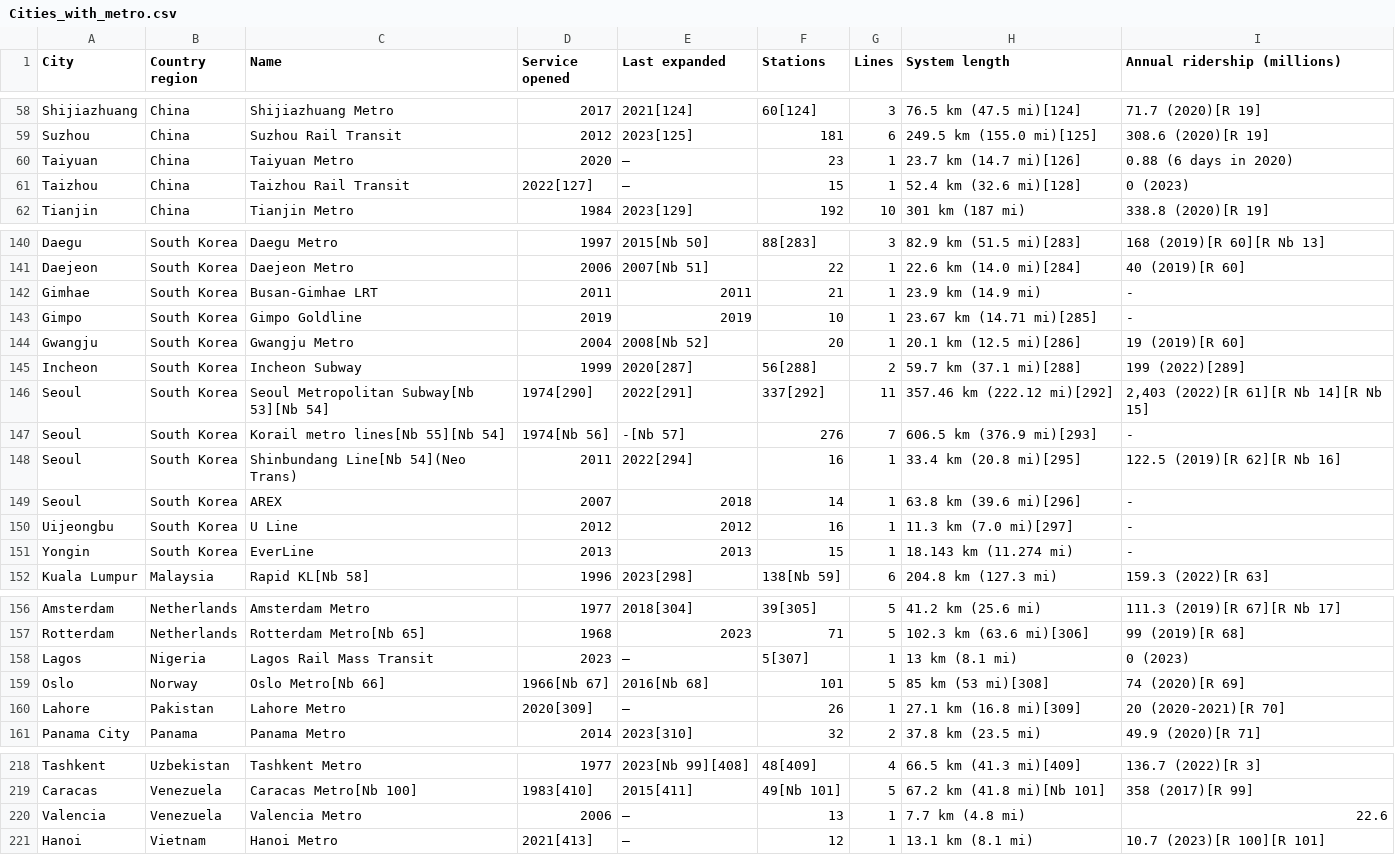
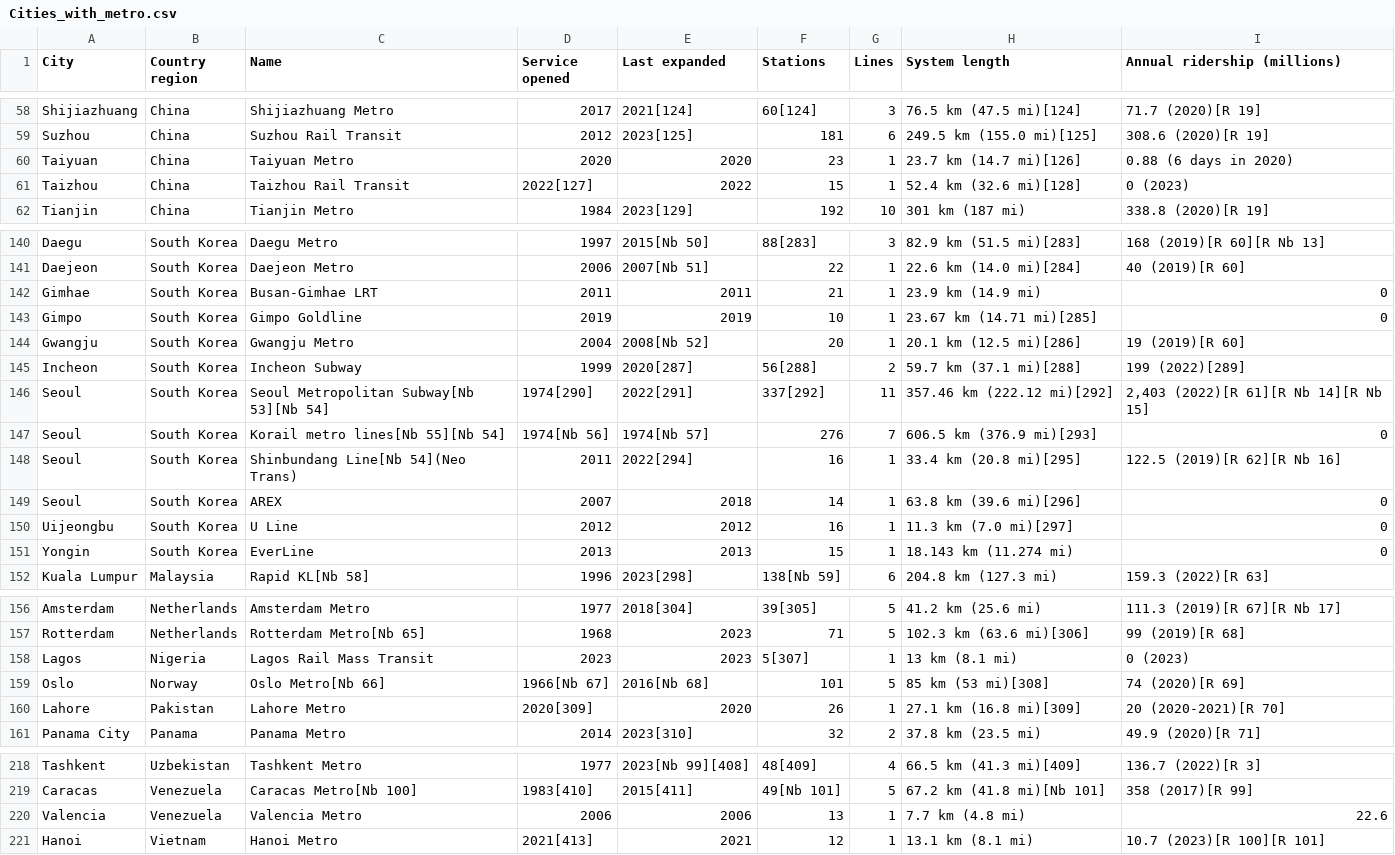
Before and after one commit to matteomazzetta/Metro_ML, a CSV file: Cities_with_metro.csv, drawn as a sheet; only a part is shown, gaps mark what is left out; the diff covers the shown part only.

```diff
--- a/Cities_with_metro.csv
+++ b/Cities_with_metro.csv
@@ -59,4 +59,4 @@ Shijiazhuang,China,Shijiazhuang Metro,2017,2021[124],60[124],3,76.5 km (47.5 mi)
 Suzhou,China,Suzhou Rail Transit,2012,2023[125],181,6,249.5 km (155.0 mi)[125],308.6 (2020)[R 19]
-Taiyuan,China,Taiyuan Metro,2020,–,23,1,23.7 km (14.7 mi)[126],0.88 (6 days in 2020)
-Taizhou,China,Taizhou Rail Transit,2022[127],–,15,1,52.4 km (32.6 mi)[128],0 (2023)
+Taiyuan,China,Taiyuan Metro,2020,2020,23,1,23.7 km (14.7 mi)[126],0.88 (6 days in 2020)
+Taizhou,China,Taizhou Rail Transit,2022[127],2022,15,1,52.4 km (32.6 mi)[128],0 (2023)
 Tianjin,China,Tianjin Metro,1984,2023[129],192,10,301 km (187 mi),338.8 (2020)[R 19]
@@ -141,4 +141,4 @@ Daegu,South Korea,Daegu Metro,1997,2015[Nb 50],88[283],3,82.9 km (51.5 mi)[283],
 Daejeon,South Korea,Daejeon Metro,2006,2007[Nb 51],22,1,22.6 km (14.0 mi)[284],40 (2019)[R 60]
-Gimhae,South Korea,Busan-Gimhae LRT,2011,2011,21,1,23.9 km (14.9 mi),-
-Gimpo,South Korea,Gimpo Goldline,2019,2019,10,1,23.67 km (14.71 mi)[285],-
+Gimhae,South Korea,Busan-Gimhae LRT,2011,2011,21,1,23.9 km (14.9 mi),0
+Gimpo,South Korea,Gimpo Goldline,2019,2019,10,1,23.67 km (14.71 mi)[285],0
 Gwangju,South Korea,Gwangju Metro,2004,2008[Nb 52],20,1,20.1 km (12.5 mi)[286],19 (2019)[R 60]
@@ -146,7 +146,7 @@ Incheon,South Korea,Incheon Subway,1999,2020[287],56[288],2,59.7 km (37.1 mi)[28
 Seoul,South Korea,Seoul Metropolitan Subway[Nb 53][Nb 54],1974[290],2022[291],337[292],11,357.46 km (222.12 mi)[292],"2,403 (2022)[R 61][R Nb 14][R Nb 15]"
-Seoul,South Korea,Korail metro lines[Nb 55][Nb 54],1974[Nb 56],-[Nb 57],276,7,606.5 km (376.9 mi)[293],-
+Seoul,South Korea,Korail metro lines[Nb 55][Nb 54],1974[Nb 56],1974[Nb 57],276,7,606.5 km (376.9 mi)[293],0
 Seoul,South Korea,Shinbundang Line[Nb 54](Neo Trans),2011,2022[294],16,1,33.4 km (20.8 mi)[295],122.5 (2019)[R 62][R Nb 16]
-Seoul,South Korea,AREX,2007,2018,14,1,63.8 km (39.6 mi)[296],-
-Uijeongbu,South Korea,U Line,2012,2012,16,1,11.3 km (7.0 mi)[297],-
-Yongin,South Korea,EverLine,2013,2013,15,1,18.143 km (11.274 mi),-
+Seoul,South Korea,AREX,2007,2018,14,1,63.8 km (39.6 mi)[296],0
+Uijeongbu,South Korea,U Line,2012,2012,16,1,11.3 km (7.0 mi)[297],0
+Yongin,South Korea,EverLine,2013,2013,15,1,18.143 km (11.274 mi),0
 Kuala Lumpur,Malaysia,Rapid KL[Nb 58],1996,2023[298],138[Nb 59],6,204.8 km (127.3 mi),159.3 (2022)[R 63]
@@ -157,5 +157,5 @@ Amsterdam,Netherlands,Amsterdam Metro,1977,2018[304],39[305],5,41.2 km (25.6 mi)
 Rotterdam,Netherlands,Rotterdam Metro[Nb 65],1968,2023,71,5,102.3 km (63.6 mi)[306],99 (2019)[R 68]
-Lagos,Nigeria,Lagos Rail Mass Transit,2023,–,5[307],1,13 km (8.1 mi),0 (2023)
+Lagos,Nigeria,Lagos Rail Mass Transit,2023,2023,5[307],1,13 km (8.1 mi),0 (2023)
 Oslo,Norway,Oslo Metro[Nb 66],1966[Nb 67],2016[Nb 68],101,5,85 km (53 mi)[308],74 (2020)[R 69]
-Lahore,Pakistan,Lahore Metro,2020[309],–,26,1,27.1 km (16.8 mi)[309],20 (2020-2021)[R 70]
+Lahore,Pakistan,Lahore Metro,2020[309],2020,26,1,27.1 km (16.8 mi)[309],20 (2020-2021)[R 70]
 Panama City,Panama,Panama Metro,2014,2023[310],32,2,37.8 km (23.5 mi),49.9 (2020)[R 71]
@@ -219,3 +219,3 @@ Tashkent,Uzbekistan,Tashkent Metro,1977,2023[Nb 99][408],48[409],4,66.5 km (41.3
 Caracas,Venezuela,Caracas Metro[Nb 100],1983[410],2015[411],49[Nb 101],5,67.2 km (41.8 mi)[Nb 101],358 (2017)[R 99]
-Valencia,Venezuela,Valencia Metro,2006,–,13,1,7.7 km (4.8 mi),22.6
-Hanoi,Vietnam,Hanoi Metro,2021[413],–,12,1,13.1 km (8.1 mi),10.7 (2023)[R 100][R 101]
+Valencia,Venezuela,Valencia Metro,2006,2006,13,1,7.7 km (4.8 mi),22.6
+Hanoi,Vietnam,Hanoi Metro,2021[413],2021,12,1,13.1 km (8.1 mi),10.7 (2023)[R 100][R 101]
```
Also changed, not shown: 18 edited cells elsewhere in this file, Cities_with_metro1.csv, 1 other file.
